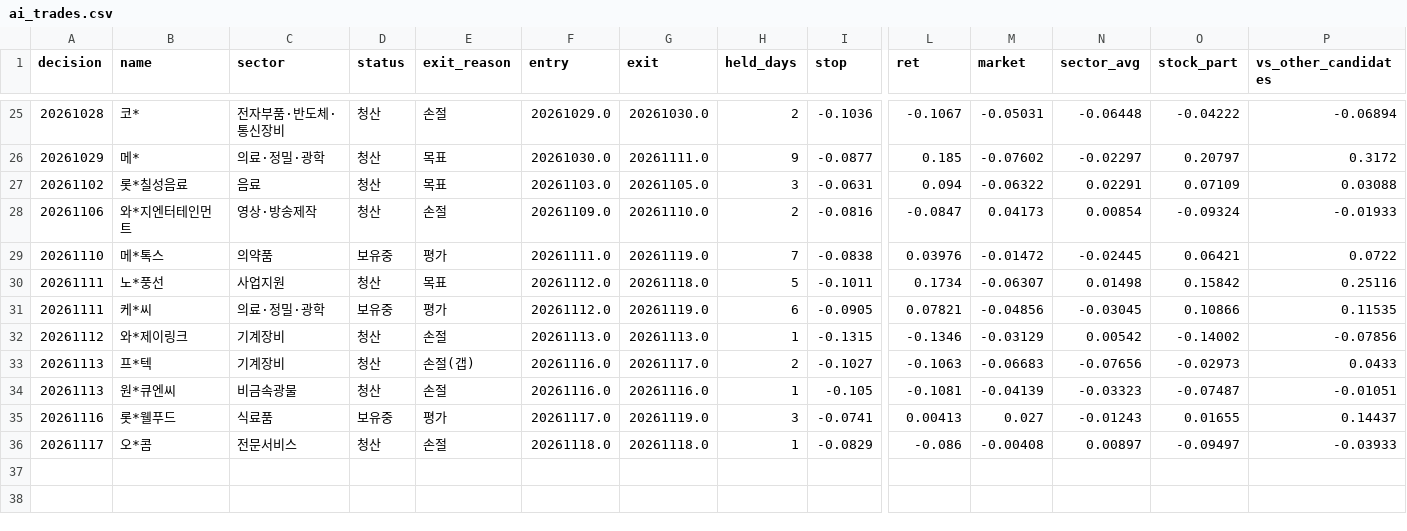
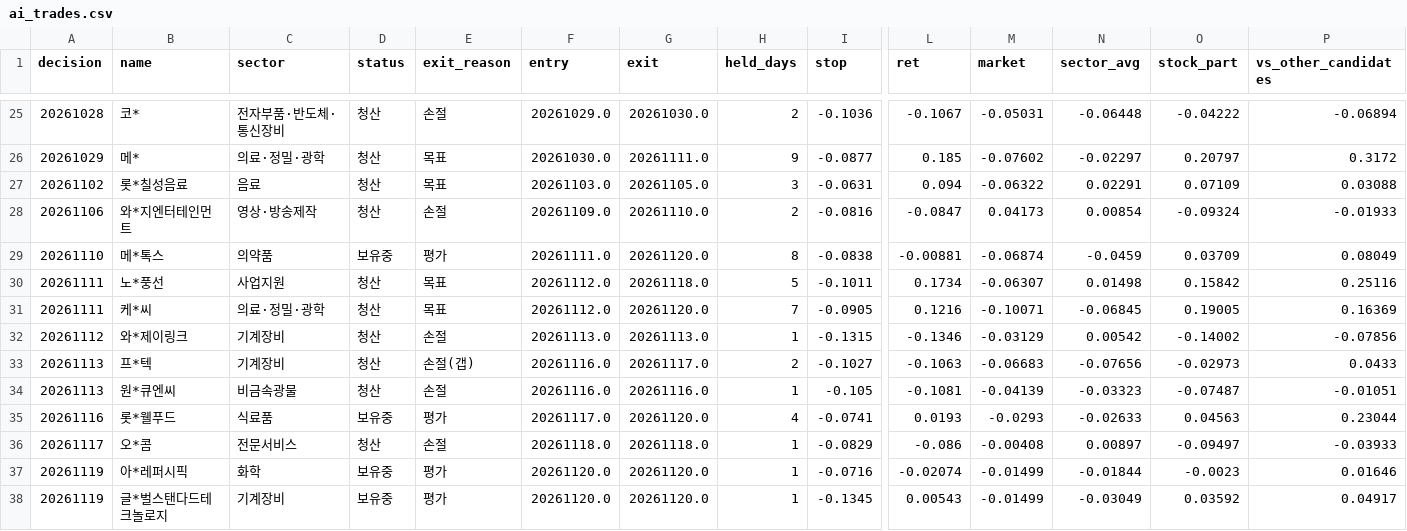
Before and after one commit to km81jik-gif/km81jik-gif.github.io, a CSV file: data/ai_trades.csv, drawn as a sheet; only a part is shown, gaps mark what is left out; rows hold the shown columns only; the diff names each change by its address in the sheet, - before the commit and + after, or states it on an @@ line.

```diff
--- a/data/ai_trades.csv
+++ b/data/ai_trades.csv
-G29 (exit): 20261119.0
+G29 (exit): 20261120.0
-H29 (held_days): 7
+H29 (held_days): 8
-L29 (ret): 0.03976
+L29 (ret): -0.00881
-M29 (market): -0.01472
+M29 (market): -0.06874
-N29 (sector_avg): -0.02445
+N29 (sector_avg): -0.0459
-O29 (stock_part): 0.06421
+O29 (stock_part): 0.03709
-P29 (vs_other_candidates): 0.0722
+P29 (vs_other_candidates): 0.08049
-D31 (status): 보유중
+D31 (status): 청산
-E31 (exit_reason): 평가
+E31 (exit_reason): 목표
-G31 (exit): 20261119.0
+G31 (exit): 20261120.0
-H31 (held_days): 6
+H31 (held_days): 7
-L31 (ret): 0.07821
+L31 (ret): 0.1216
-M31 (market): -0.04856
+M31 (market): -0.10071
-N31 (sector_avg): -0.03045
+N31 (sector_avg): -0.06845
-O31 (stock_part): 0.10866
+O31 (stock_part): 0.19005
-P31 (vs_other_candidates): 0.11535
+P31 (vs_other_candidates): 0.16369
-G35 (exit): 20261119.0
+G35 (exit): 20261120.0
-H35 (held_days): 3
+H35 (held_days): 4
-L35 (ret): 0.00413
+L35 (ret): 0.0193
-M35 (market): 0.027
+M35 (market): -0.0293
-N35 (sector_avg): -0.01243
+N35 (sector_avg): -0.02633
-O35 (stock_part): 0.01655
+O35 (stock_part): 0.04563
-P35 (vs_other_candidates): 0.14437
+P35 (vs_other_candidates): 0.23044
+row 37: 20261119 | 아*레퍼시픽 | 화학 | 보유중 | 평가 | 20261120.0 | 20261120.0 | 1 | -0.0716 | -0.02074 | -0.01499 | -0.01844 | -0.0023 | 0.01646
+row 38: 20261119 | 글*벌스탠다드테크놀로지 | 기계장비 | 보유중 | 평가 | 20261120.0 | 20261120.0 | 1 | -0.1345 | 0.00543 | -0.01499 | -0.03049 | 0.03592 | 0.04917
```
Also changed, not shown: data/ai_decisions.csv, 6 other files.
